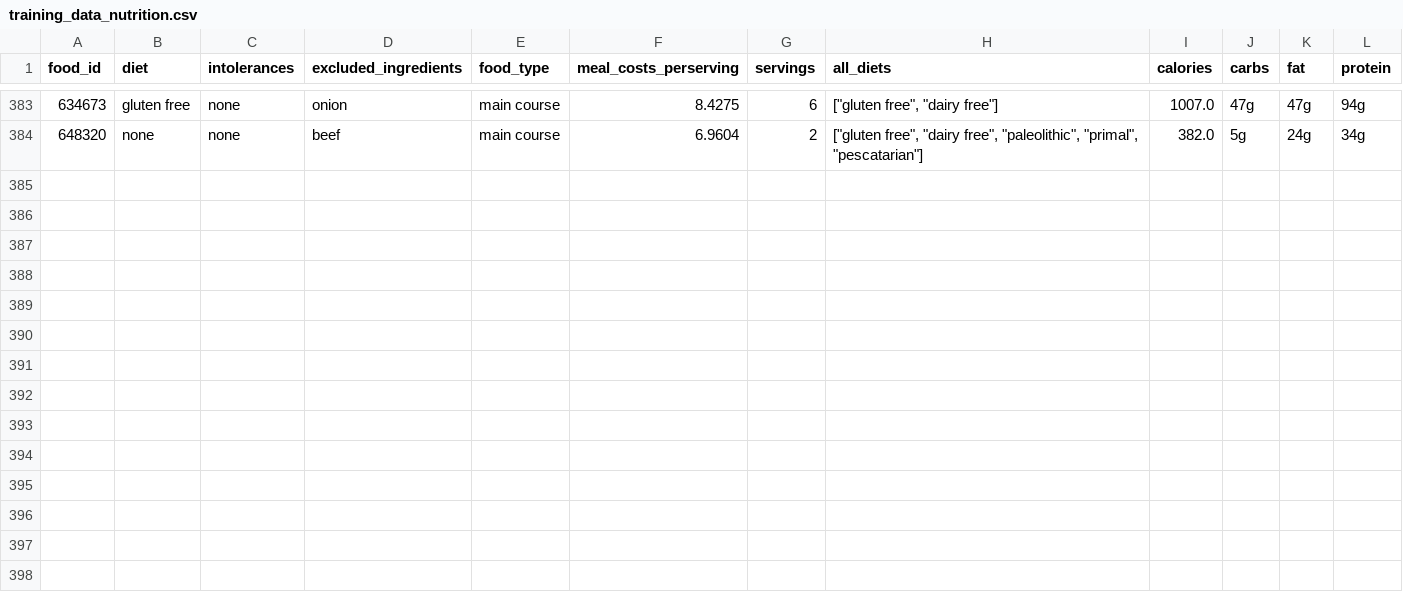
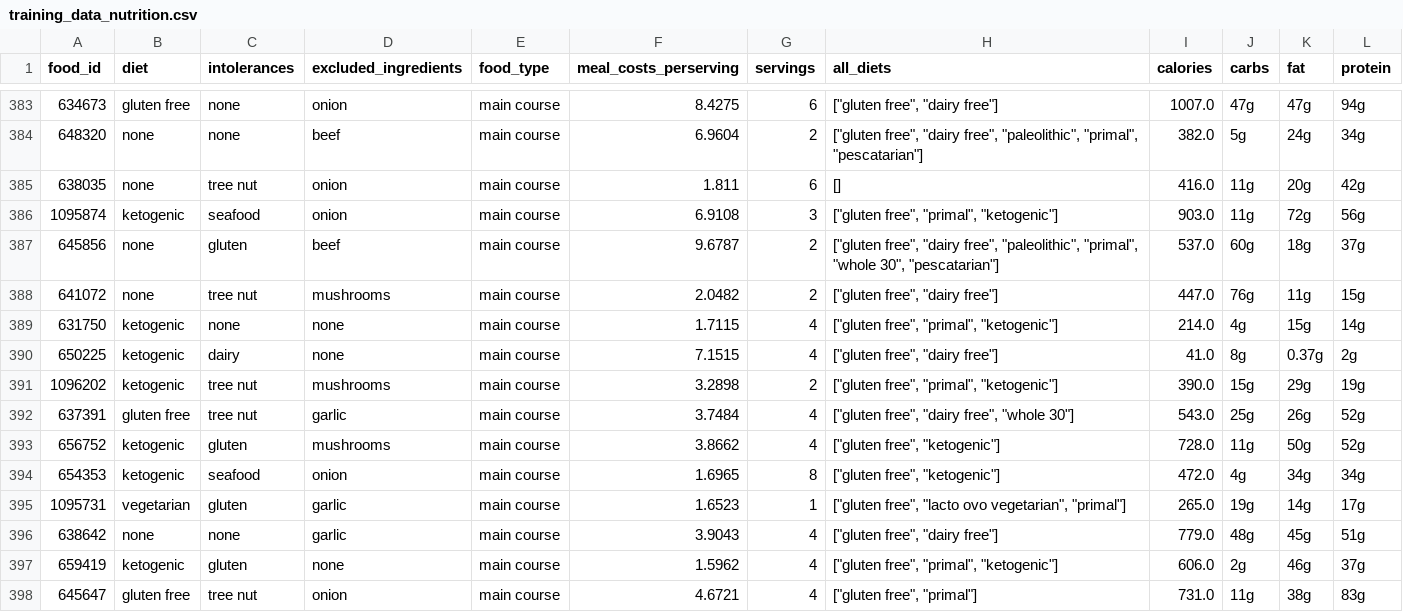
Before and after one commit to Joel45678/Project_rep_CS, a CSV file: src/data/training_data_nutrition.csv, drawn as a sheet; only a part is shown, gaps mark what is left out.

Commit message:
more ML Data

```diff
--- a/src/data/training_data_nutrition.csv
+++ b/src/data/training_data_nutrition.csv
@@ -384 +384,15 @@ food_id,diet,intolerances,excluded_ingredients,food_type,meal_costs_perserving,s
 648320,none,none,beef,main course,6.9604,2,"[""gluten free"", ""dairy free"", ""paleolithic"", ""primal"", ""pescatarian""]",382.0,5g,24g,34g
+638035,none,tree nut,onion,main course,1.811,6,[],416.0,11g,20g,42g
+1095874,ketogenic,seafood,onion,main course,6.9108,3,"[""gluten free"", ""primal"", ""ketogenic""]",903.0,11g,72g,56g
+645856,none,gluten,beef,main course,9.6787,2,"[""gluten free"", ""dairy free"", ""paleolithic"", ""primal"", ""whole 30"", ""pescatarian""]",537.0,60g,18g,37g
+641072,none,tree nut,mushrooms,main course,2.0482,2,"[""gluten free"", ""dairy free""]",447.0,76g,11g,15g
+631750,ketogenic,none,none,main course,1.7115,4,"[""gluten free"", ""primal"", ""ketogenic""]",214.0,4g,15g,14g
+650225,ketogenic,dairy,none,main course,7.1515,4,"[""gluten free"", ""dairy free""]",41.0,8g,0.37g,2g
+1096202,ketogenic,tree nut,mushrooms,main course,3.2898,2,"[""gluten free"", ""primal"", ""ketogenic""]",390.0,15g,29g,19g
+637391,gluten free,tree nut,garlic,main course,3.7484,4,"[""gluten free"", ""dairy free"", ""whole 30""]",543.0,25g,26g,52g
+656752,ketogenic,gluten,mushrooms,main course,3.8662,4,"[""gluten free"", ""ketogenic""]",728.0,11g,50g,52g
+654353,ketogenic,seafood,onion,main course,1.6965,8,"[""gluten free"", ""ketogenic""]",472.0,4g,34g,34g
+1095731,vegetarian,gluten,garlic,main course,1.6523,1,"[""gluten free"", ""lacto ovo vegetarian"", ""primal""]",265.0,19g,14g,17g
+638642,none,none,garlic,main course,3.9043,4,"[""gluten free"", ""dairy free""]",779.0,48g,45g,51g
+659419,ketogenic,gluten,none,main course,1.5962,4,"[""gluten free"", ""primal"", ""ketogenic""]",606.0,2g,46g,37g
+645647,gluten free,tree nut,onion,main course,4.6721,4,"[""gluten free"", ""primal""]",731.0,11g,38g,83g
```
Also changed, not shown: 1 other file.
